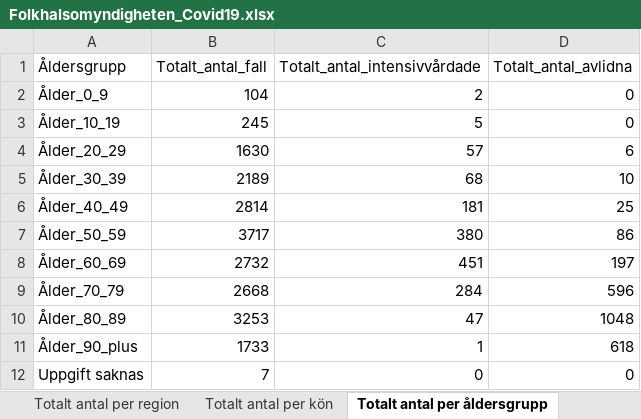
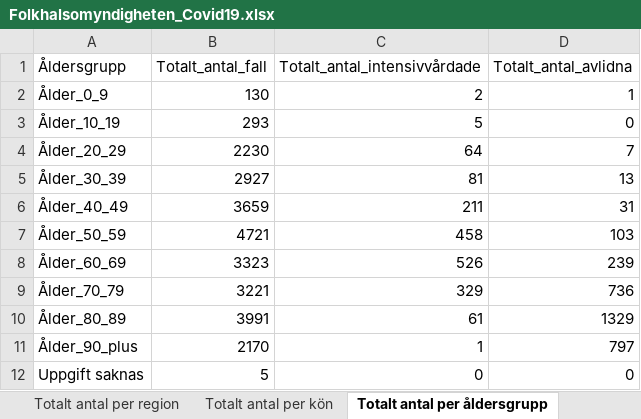
Before and after one commit to szymczakpau/covid19_Sweden, an Excel workbook: data/Folkhalsomyndigheten_Covid19.xlsx, sheet Totalt antal per åldersgrupp, drawn as a sheet; values as stored, in another font and other column widths than the file's, no borders; the diff names each change by its address in the sheet, - before the commit and + after, or states it on an @@ line.

```diff
--- a/data/Folkhalsomyndigheten_Covid19.xlsx (sheet Totalt antal per åldersgrupp)
+++ b/data/Folkhalsomyndigheten_Covid19.xlsx (sheet Totalt antal per åldersgrupp)
-B2 (Totalt_antal_fall): 104
+B2 (Totalt_antal_fall): 130
-D2 (Totalt_antal_avlidna): 0
+D2 (Totalt_antal_avlidna): 1
-B3 (Totalt_antal_fall): 245
+B3 (Totalt_antal_fall): 293
-B4 (Totalt_antal_fall): 1630
+B4 (Totalt_antal_fall): 2230
-C4 (Totalt_antal_intensivvårdade): 57
+C4 (Totalt_antal_intensivvårdade): 64
-D4 (Totalt_antal_avlidna): 6
+D4 (Totalt_antal_avlidna): 7
-B5 (Totalt_antal_fall): 2189
+B5 (Totalt_antal_fall): 2927
-C5 (Totalt_antal_intensivvårdade): 68
+C5 (Totalt_antal_intensivvårdade): 81
-D5 (Totalt_antal_avlidna): 10
+D5 (Totalt_antal_avlidna): 13
-B6 (Totalt_antal_fall): 2814
+B6 (Totalt_antal_fall): 3659
-C6 (Totalt_antal_intensivvårdade): 181
+C6 (Totalt_antal_intensivvårdade): 211
-D6 (Totalt_antal_avlidna): 25
+D6 (Totalt_antal_avlidna): 31
-B7 (Totalt_antal_fall): 3717
+B7 (Totalt_antal_fall): 4721
-C7 (Totalt_antal_intensivvårdade): 380
+C7 (Totalt_antal_intensivvårdade): 458
-D7 (Totalt_antal_avlidna): 86
+D7 (Totalt_antal_avlidna): 103
-B8 (Totalt_antal_fall): 2732
+B8 (Totalt_antal_fall): 3323
-C8 (Totalt_antal_intensivvårdade): 451
+C8 (Totalt_antal_intensivvårdade): 526
-D8 (Totalt_antal_avlidna): 197
+D8 (Totalt_antal_avlidna): 239
-B9 (Totalt_antal_fall): 2668
+B9 (Totalt_antal_fall): 3221
-C9 (Totalt_antal_intensivvårdade): 284
+C9 (Totalt_antal_intensivvårdade): 329
-D9 (Totalt_antal_avlidna): 596
+D9 (Totalt_antal_avlidna): 736
-B10 (Totalt_antal_fall): 3253
+B10 (Totalt_antal_fall): 3991
-C10 (Totalt_antal_intensivvårdade): 47
+C10 (Totalt_antal_intensivvårdade): 61
-D10 (Totalt_antal_avlidna): 1048
+D10 (Totalt_antal_avlidna): 1329
-B11 (Totalt_antal_fall): 1733
+B11 (Totalt_antal_fall): 2170
-D11 (Totalt_antal_avlidna): 618
+D11 (Totalt_antal_avlidna): 797
-B12 (Totalt_antal_fall): 7
+B12 (Totalt_antal_fall): 5
```
Also changed, not shown: sheet Antal per dag region, sheet Totalt antal per region, sheet Antal avlidna per dag, sheet Antal intensivvårdade per dag, sheet Totalt antal per kön, other sheet tabs, 32 other files.
